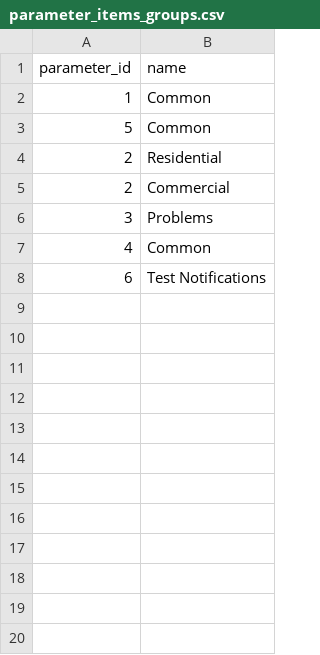
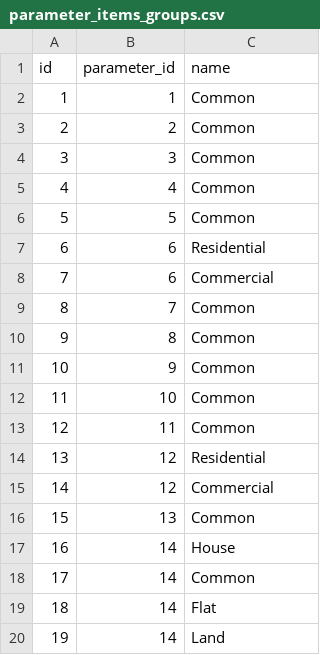
Before and after one commit to UmayirFeroze/Parameterization, a CSV file: Parameterization/public/Seeders/parameter_items_groups.csv, drawn as a sheet; only a part is shown; removed rows and columns are numbered as before the commit, all else as after; the diff covers the shown part only; the diff names each change by its address in the sheet, - before the commit and + after, or states it on an @@ line.

```diff
--- a/Parameterization/public/Seeders/parameter_items_groups.csv
+++ b/Parameterization/public/Seeders/parameter_items_groups.csv
+column A (id), row 2: 1; rows 6-7: 5 | 6
+row 3: 2 | 2 | Common
+row 4: 3 | 3 | Common
@@ row 7 moved to row 5: 4 @@
-row 4: 2 | Residential
-row 5: 2 | Commercial
-row 6: 3 | Problems
-C7 (name): Test Notifications
+C7 (name): Residential
+row 8: 7 | 6 | Commercial
+row 9: 8 | 7 | Common
+row 10: 9 | 8 | Common
+row 11: 10 | 9 | Common
+row 12: 11 | 10 | Common
+row 13: 12 | 11 | Common
+row 14: 13 | 12 | Residential
+row 15: 14 | 12 | Commercial
+row 16: 15 | 13 | Common
+row 17: 16 | 14 | House
+row 18: 17 | 14 | Common
+row 19: 18 | 14 | Flat
+row 20: 19 | 14 | Land
```
Also changed, not shown: 29 added rows elsewhere in this file, Parameterization/public/Seeders/dropdowns.csv, Parameterization/public/Seeders/parameters.csv.
